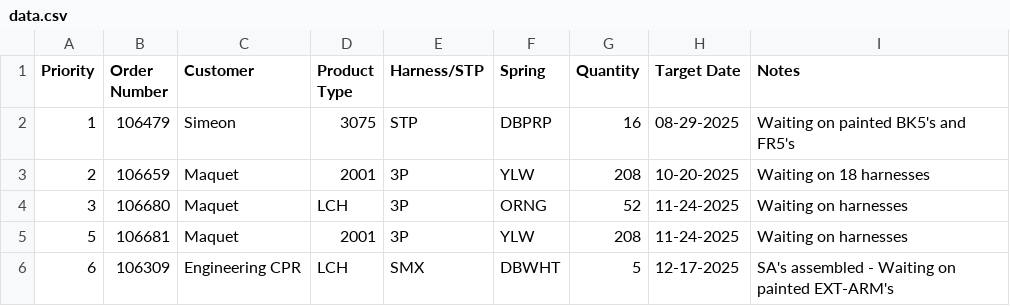
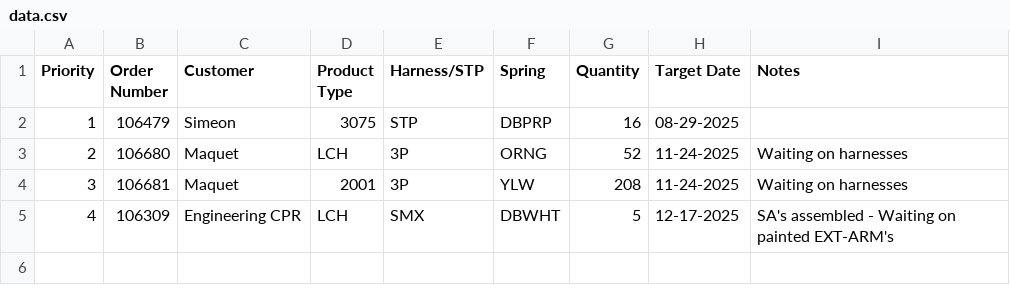
Before and after one commit to patrickaguilera/production-display, a CSV file: data/data.csv, drawn as a sheet.

Commit message:
Update data.csv

```diff
--- a/data/data.csv
+++ b/data/data.csv
@@ -1,6 +1,5 @@
 Priority, Order Number, Customer, Product Type, Harness/STP, Spring, Quantity, Target Date, Notes
-1, 106479, Simeon, 3075, STP, DBPRP, 16, 08-29-2025, Waiting on painted BK5's and FR5's
-2, 106659, Maquet, 2001, 3P, YLW, 208, 10-20-2025, Waiting on 18 harnesses
-3, 106680, Maquet, LCH, 3P, ORNG, 52, 11-24-2025, Waiting on harnesses
-5, 106681, Maquet, 2001, 3P, YLW, 208, 11-24-2025, Waiting on harnesses
-6, 106309, Engineering CPR, LCH, SMX, DBWHT, 5, 12-17-2025, SA's assembled - Waiting on painted EXT-ARM's
+1, 106479, Simeon, 3075, STP, DBPRP, 16, 08-29-2025,
+2, 106680, Maquet, LCH, 3P, ORNG, 52, 11-24-2025, Waiting on harnesses
+3, 106681, Maquet, 2001, 3P, YLW, 208, 11-24-2025, Waiting on harnesses
+4, 106309, Engineering CPR, LCH, SMX, DBWHT, 5, 12-17-2025, SA's assembled - Waiting on painted EXT-ARM's
```
